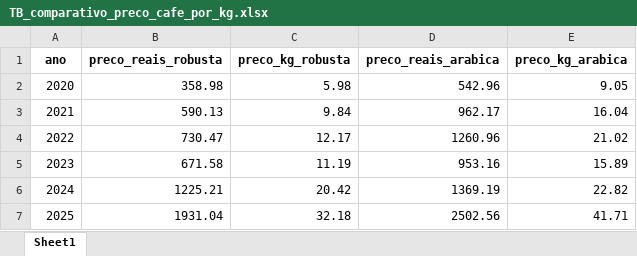
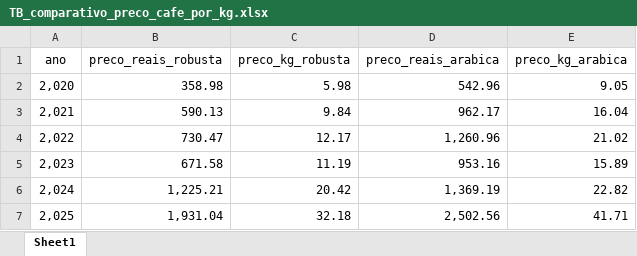
Before and after one commit to Djeffersonkkj/analise_inflacao_cafe, an Excel workbook: Tabelas/TB_comparativo_preco_cafe_por_kg.xlsx, sheet Sheet1, drawn as a sheet; values as stored, in another font and other column widths than the file's, no borders; removed rows and columns are numbered as before the commit, all else as after; the diff names each change by its address in the sheet, - before the commit and + after, or states it on an @@ line.

```diff
--- a/Tabelas/TB_comparativo_preco_cafe_por_kg.xlsx (sheet Sheet1)
+++ b/Tabelas/TB_comparativo_preco_cafe_por_kg.xlsx (sheet Sheet1)
-A1:E1 bold: on
+A1:E1 bold: off
-A2 (ano): 2020
+A2 (ano): 2,020
-A3 (ano): 2021
+A3 (ano): 2,021
-A4 (ano): 2022
+A4 (ano): 2,022
-D4 (preco_reais_arabica): 1260.96
+D4 (preco_reais_arabica): 1,260.96
-A5 (ano): 2023
+A5 (ano): 2,023
-row 6: 2024 | 1225.21 | 20.42 | 1369.19 | 22.82
-row 7: 2025 | 1931.04 | 32.18 | 2502.56 | 41.71
+row 6: 2,024 | 1,225.21 | 20.42 | 1,369.19 | 22.82
+row 7: 2,025 | 1,931.04 | 32.18 | 2,502.56 | 41.71
```
Also changed, not shown: 2 other files.
